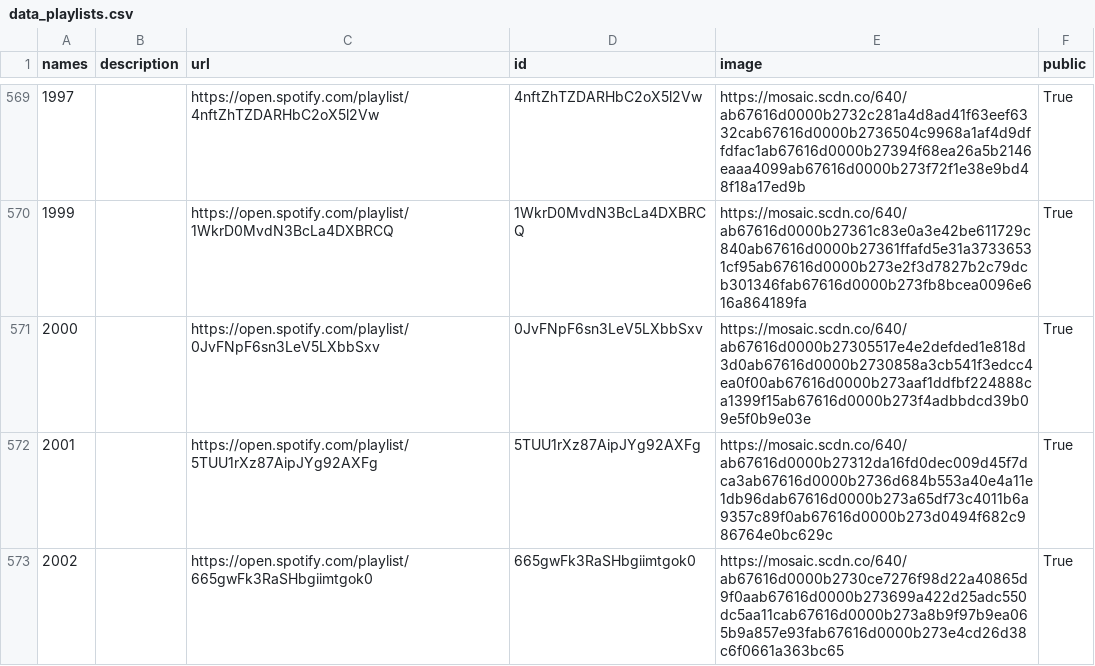
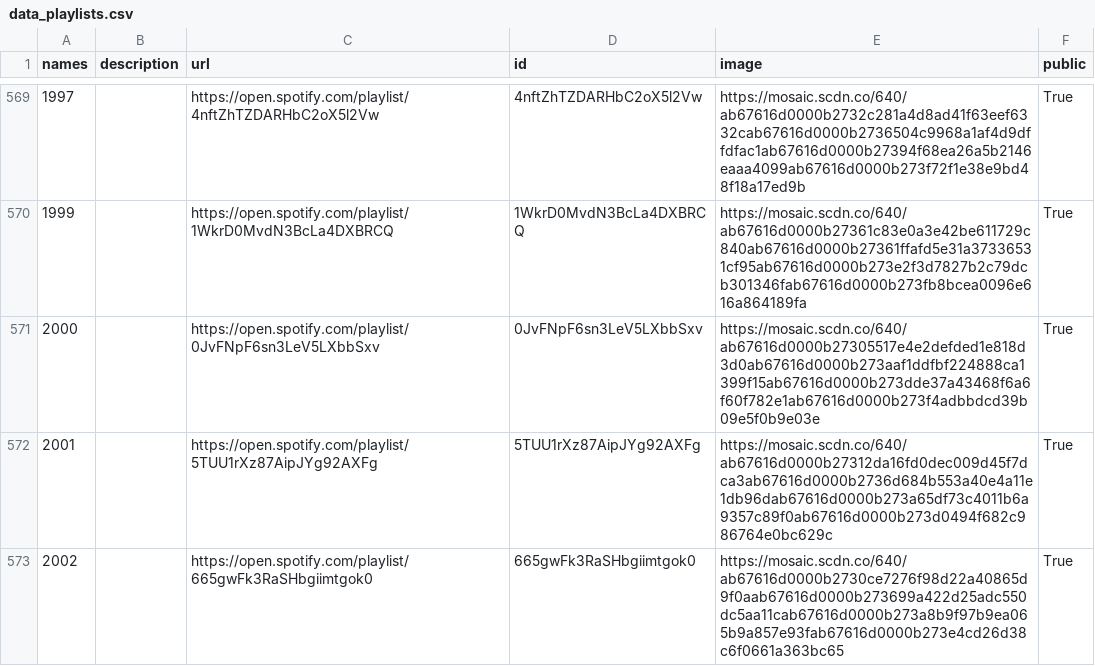
Before and after one commit to GrAMATO/Spotify_final, a CSV file: Testfolder/data_playlists.csv, drawn as a sheet; only a part is shown, gaps mark what is left out; the diff names each change by its address in the sheet, - before the commit and + after, or states it on an @@ line.

Commit message:
update

```diff
--- a/Testfolder/data_playlists.csv
+++ b/Testfolder/data_playlists.csv
-E571 (image): https://mosaic.scdn.co/640/ab67616d0000b27305517e4e2defded1e818d3d0ab67616d0000b2730858a3cb541f3edcc4ea0f00ab67616d0000b273aaf1ddfbf224888ca1399f15ab67616d0000b273f4adbbdcd39b09e5f0b9e03e
+E571 (image): https://mosaic.scdn.co/640/ab67616d0000b27305517e4e2defded1e818d3d0ab67616d0000b273aaf1ddfbf224888ca1399f15ab67616d0000b273dde37a43468f6a6f60f782e1ab67616d0000b273f4adbbdcd39b09e5f0b9e03e
```
